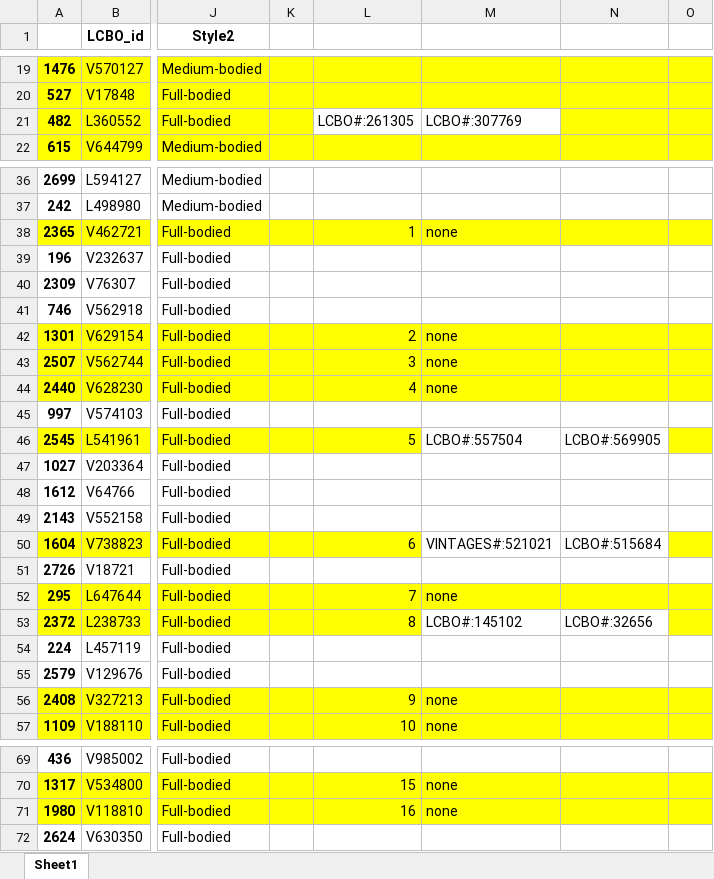
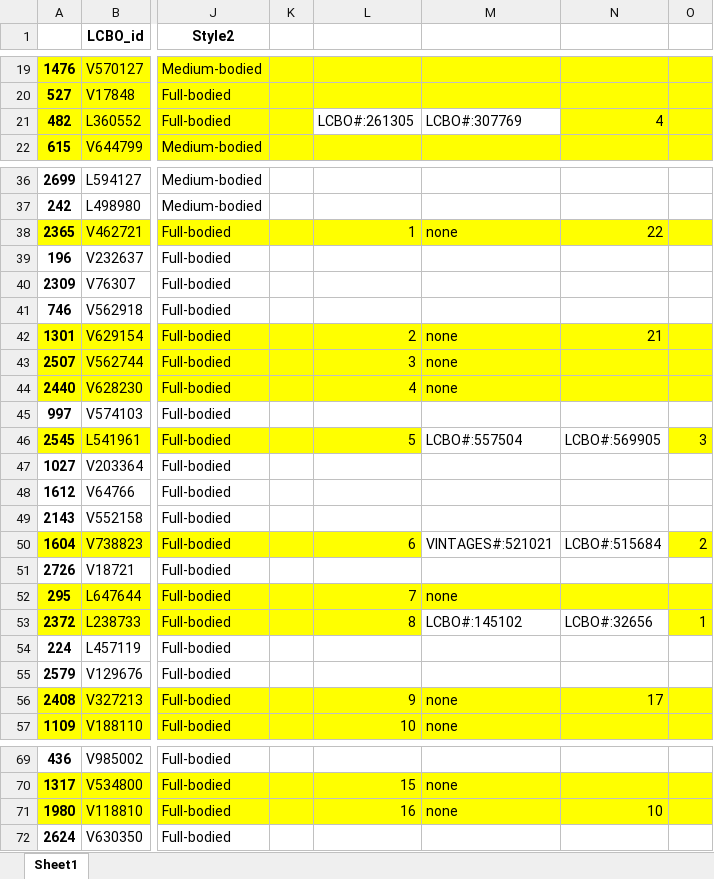
Before and after one commit to dimang777/Insight, an Excel workbook: data/validation/test_variety_noted.xlsx, sheet Sheet1, drawn as a sheet; only a part is shown, gaps mark what is left out; values as stored, in another font and other column widths than the file's, no borders; the diff covers the shown part only; the diff names each change by its address in the sheet, - before the commit and + after, or states it on an @@ line.

```diff
--- a/data/validation/test_variety_noted.xlsx (sheet Sheet1)
+++ b/data/validation/test_variety_noted.xlsx (sheet Sheet1)
-N21: (empty)
+N21: 4
-N38: (empty)
+N38: 22
-N42: (empty)
+N42: 21
-O46: (empty)
+O46: 3
-O50: (empty)
+O50: 2
-O53: (empty)
+O53: 1
-N56: (empty)
+N56: 17
-N71: (empty)
+N71: 10
```
Also changed, not shown: 1 edited cell elsewhere in this sheet, 23 other files.
